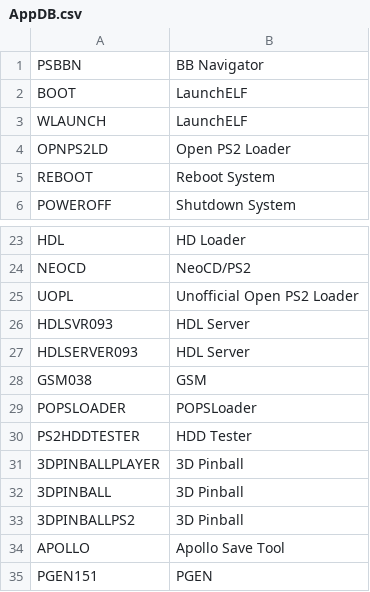
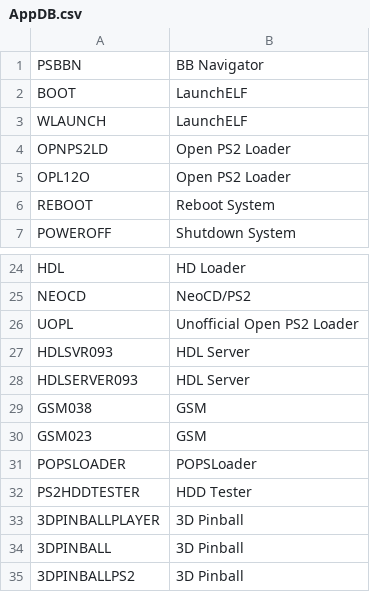
Before and after one commit to CosmicScale/PSBBN-Definitive-English-Patch, a CSV file: scripts/helper/AppDB.csv, drawn as a sheet; only a part is shown, gaps mark what is left out; the shorter side is filled out with more unchanged rows.

```diff
--- a/scripts/helper/AppDB.csv
+++ b/scripts/helper/AppDB.csv
@@ -4,2 +4,3 @@ WLAUNCH|LaunchELF
 OPNPS2LD|Open PS2 Loader
+OPL12O|Open PS2 Loader
 REBOOT|Reboot System
@@ -28,2 +29,3 @@ HDLSERVER093|HDL Server
 GSM038|GSM
+GSM023|GSM
 POPSLOADER|POPSLoader
```
Also changed, not shown: scripts/helper/ArtDB.csv, scripts/helper/TitlesDB_PS2_English.csv.
